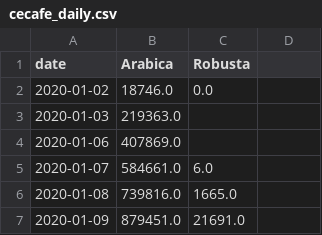
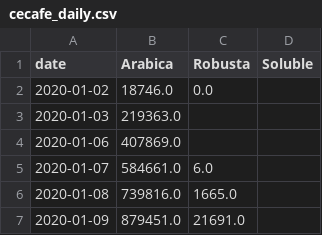
Before and after one commit to virataryaa/Daily-Cecafe, a CSV file: Database/cecafe_daily.csv, drawn as a sheet; only a part is shown; the diff names each change by its address in the sheet, - before the commit and + after, or states it on an @@ line.

```diff
--- a/Database/cecafe_daily.csv
+++ b/Database/cecafe_daily.csv
-D1: (empty)
+D1: Soluble
```
Also changed, not shown: 1 other file.
